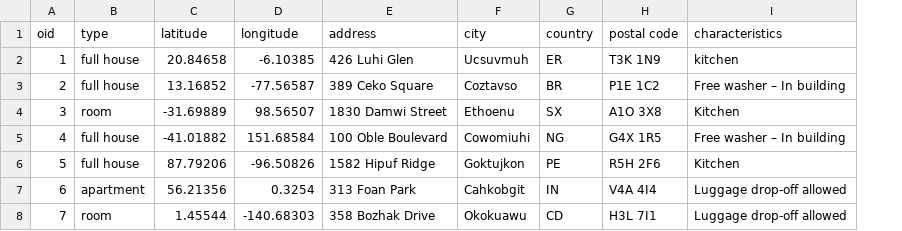
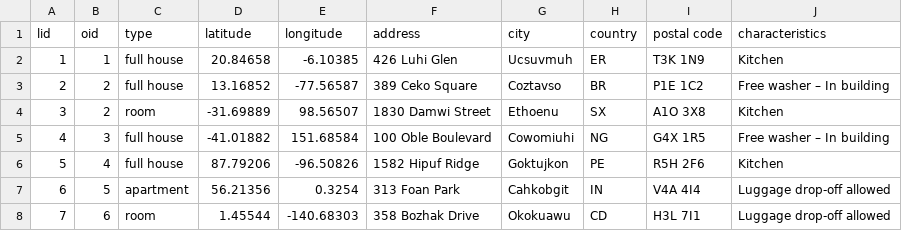
Before and after one commit to oscarchen178/myBnB, a CSV file: out/production/myBnB/listings.csv, drawn as a sheet; addresses are those after the commit; the diff names each change by its address in the sheet, - before the commit and + after, or states it on an @@ line.

Commit message:
bulk load data

```diff
--- a/out/production/myBnB/listings.csv
+++ b/out/production/myBnB/listings.csv
+column A (lid), rows 2-8: 1 | 2 | 3 | 4 | 5 | 6 | 7
-J2 (characteristics): kitchen
+J2 (characteristics): Kitchen
-B4 (oid): 3
+B4 (oid): 2
-B5 (oid): 4
+B5 (oid): 3
-B6 (oid): 5
+B6 (oid): 4
-B7 (oid): 6
+B7 (oid): 5
-B8 (oid): 7
+B8 (oid): 6
```
Also changed, not shown: src/listings.csv, 21 other files.
